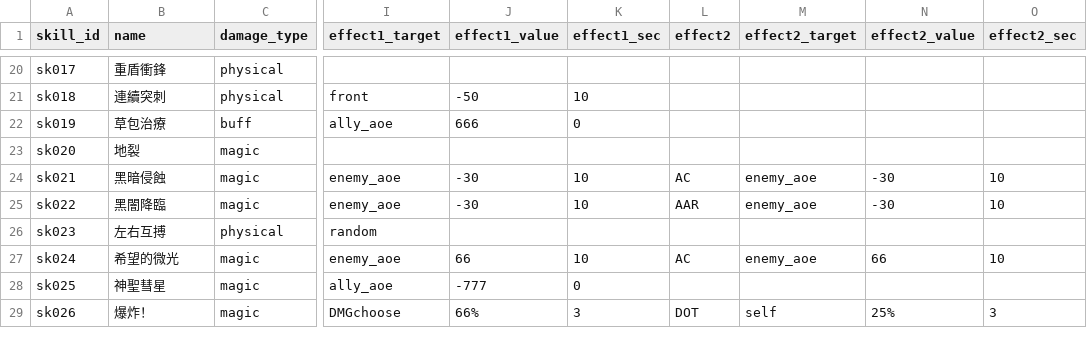
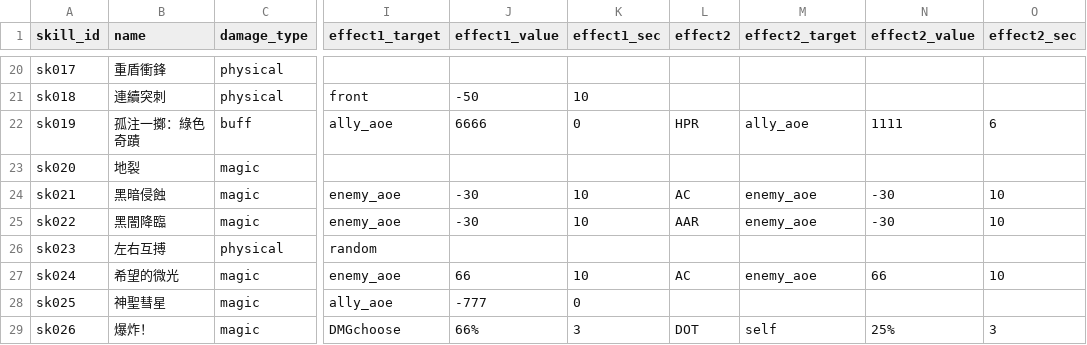
Before and after one commit to longagoseason/Dream-Crafter, a CSV file: source/monster_skill_setting - monster_skill_setting.csv, drawn as a sheet; only a part is shown, gaps mark what is left out; the diff names each change by its address in the sheet, - before the commit and + after, or states it on an @@ line.

```diff
--- a/source/monster_skill_setting - monster_skill_setting.csv
+++ b/source/monster_skill_setting - monster_skill_setting.csv
-B22 (name): 草包治療
+B22 (name): 孤注一擲：綠色奇蹟
-J22 (effect1_value): 666
+J22 (effect1_value): 6666
-L22 (effect2): (empty)
+L22 (effect2): HPR
-M22 (effect2_target): (empty)
+M22 (effect2_target): ally_aoe
-N22 (effect2_value): (empty)
+N22 (effect2_value): 1111
-O22 (effect2_sec): (empty)
+O22 (effect2_sec): 6
```
Also changed, not shown: source/character_skills - character_skills.csv, source/monster_use_skills - monster_use_skills.csv.
